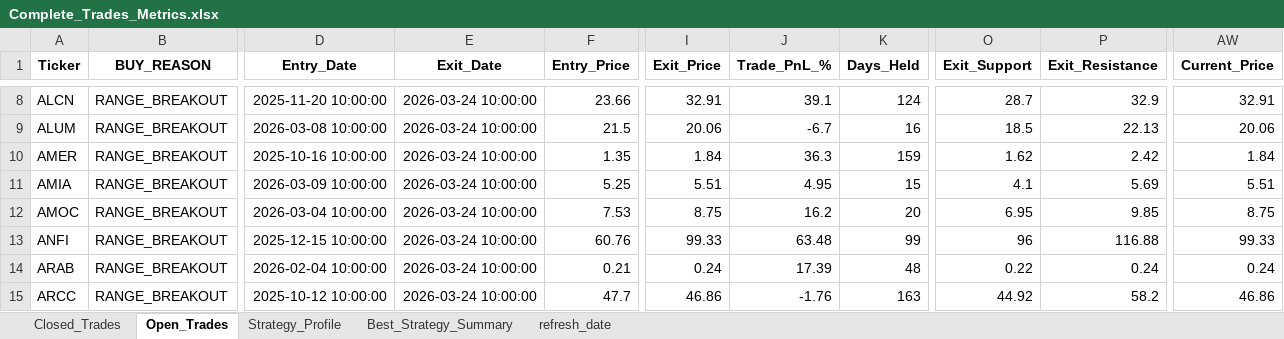
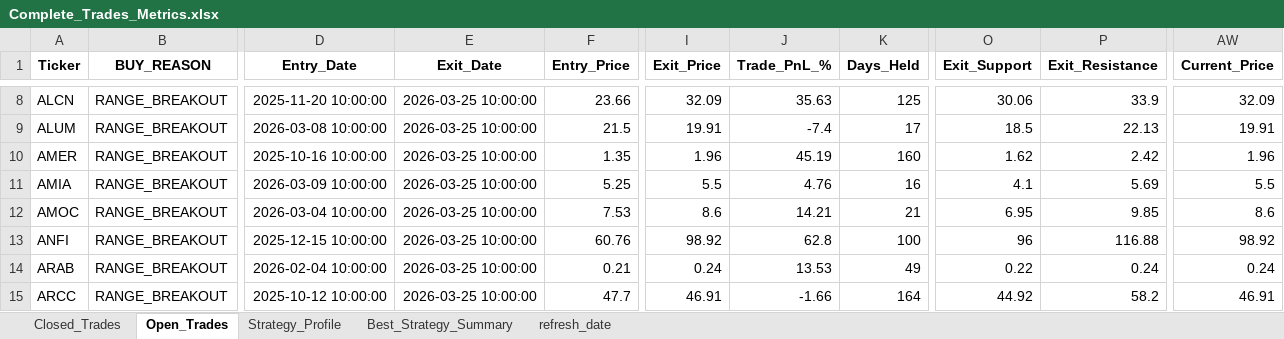
Before and after one commit to vancedmazen-art/stock_dashboard, an Excel workbook: Complete_Trades_Metrics.xlsx, sheet Open_Trades, drawn as a sheet; only a part is shown, gaps mark what is left out; values as stored, in another font and other column widths than the file's, no borders; the diff covers the shown part only; the diff names each change by its address in the sheet, - before the commit and + after, or states it on an @@ line.

```diff
--- a/Complete_Trades_Metrics.xlsx (sheet Open_Trades)
+++ b/Complete_Trades_Metrics.xlsx (sheet Open_Trades)
-E8:E15 (Exit_Date): 2026-03-24 10:00:00
+E8:E15 (Exit_Date): 2026-03-25 10:00:00
-I8 (Exit_Price): 32.91
+I8 (Exit_Price): 32.09
-J8 (Trade_PnL_%): 39.1
+J8 (Trade_PnL_%): 35.63
-K8 (Days_Held): 124
+K8 (Days_Held): 125
-O8 (Exit_Support): 28.7
+O8 (Exit_Support): 30.06
-P8 (Exit_Resistance): 32.9
+P8 (Exit_Resistance): 33.9
-AW8 (Current_Price): 32.91
+AW8 (Current_Price): 32.09
-I9 (Exit_Price): 20.06
+I9 (Exit_Price): 19.91
-J9 (Trade_PnL_%): -6.7
+J9 (Trade_PnL_%): -7.4
-K9 (Days_Held): 16
+K9 (Days_Held): 17
-AW9 (Current_Price): 20.06
+AW9 (Current_Price): 19.91
-I10 (Exit_Price): 1.84
+I10 (Exit_Price): 1.96
-J10 (Trade_PnL_%): 36.3
+J10 (Trade_PnL_%): 45.19
-K10 (Days_Held): 159
+K10 (Days_Held): 160
-AW10 (Current_Price): 1.84
+AW10 (Current_Price): 1.96
-I11 (Exit_Price): 5.51
+I11 (Exit_Price): 5.5
-J11 (Trade_PnL_%): 4.95
+J11 (Trade_PnL_%): 4.76
-K11 (Days_Held): 15
+K11 (Days_Held): 16
-AW11 (Current_Price): 5.51
+AW11 (Current_Price): 5.5
-I12 (Exit_Price): 8.75
+I12 (Exit_Price): 8.6
-J12 (Trade_PnL_%): 16.2
+J12 (Trade_PnL_%): 14.21
-K12 (Days_Held): 20
+K12 (Days_Held): 21
-AW12 (Current_Price): 8.75
+AW12 (Current_Price): 8.6
-I13 (Exit_Price): 99.33
+I13 (Exit_Price): 98.92
-J13 (Trade_PnL_%): 63.48
+J13 (Trade_PnL_%): 62.8
-K13 (Days_Held): 99
+K13 (Days_Held): 100
-AW13 (Current_Price): 99.33
+AW13 (Current_Price): 98.92
-J14 (Trade_PnL_%): 17.39
+J14 (Trade_PnL_%): 13.53
-K14 (Days_Held): 48
+K14 (Days_Held): 49
-I15 (Exit_Price): 46.86
+I15 (Exit_Price): 46.91
-J15 (Trade_PnL_%): -1.76
+J15 (Trade_PnL_%): -1.66
-K15 (Days_Held): 163
+K15 (Days_Held): 164
-AW15 (Current_Price): 46.86
+AW15 (Current_Price): 46.91
```
Also changed, not shown: 4 added rows and 446 edited cells elsewhere in this sheet, sheet refresh_date.
